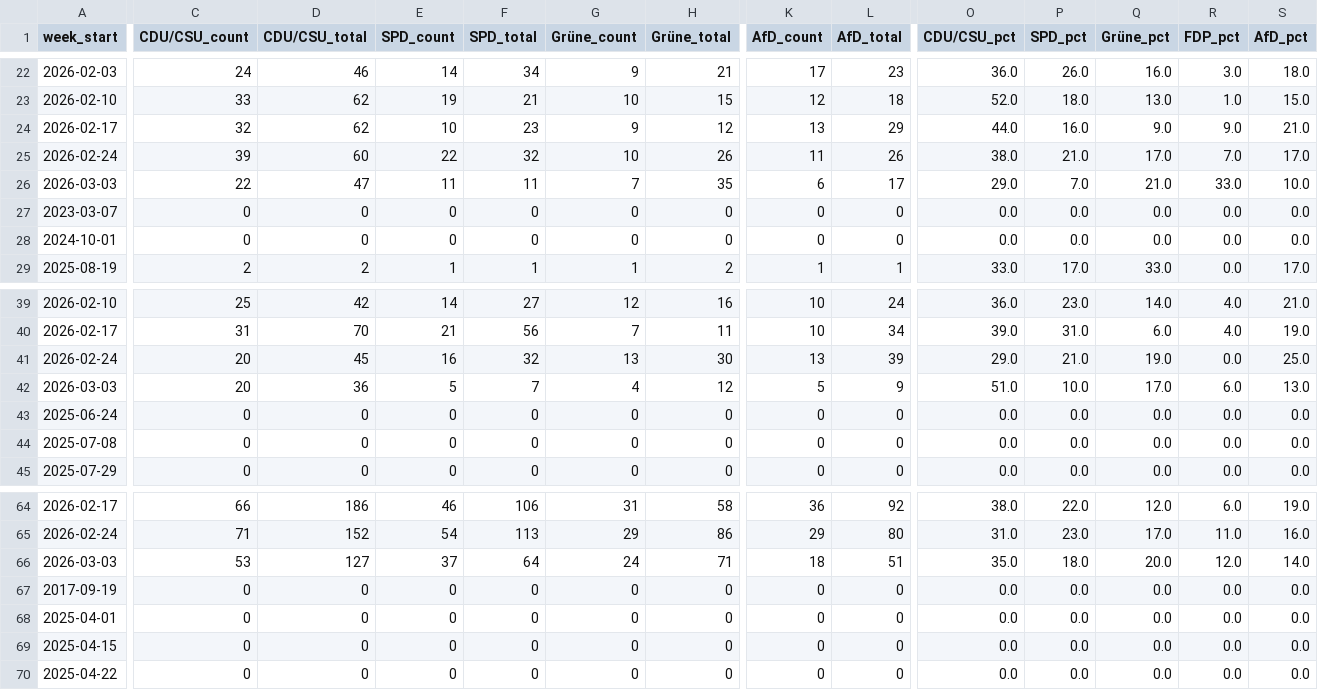
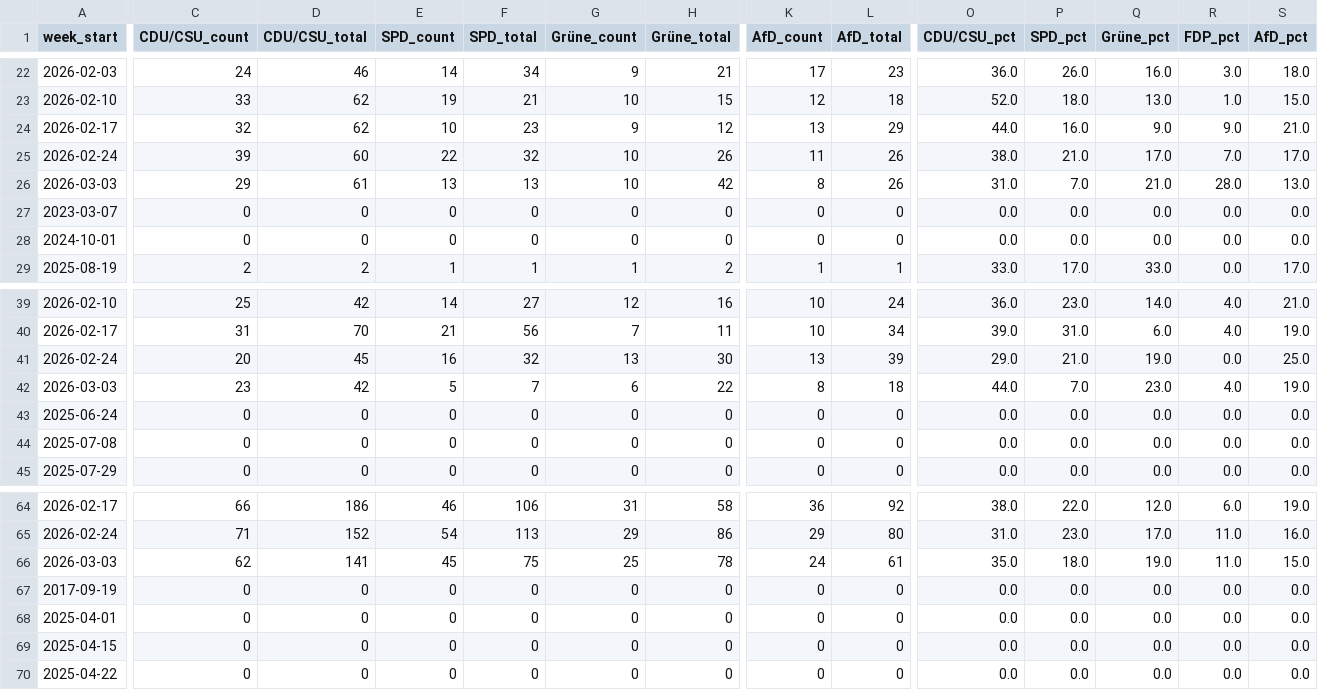
Before and after one commit to sakulmot99/Media-Monitoring, a CSV file: datasets/PARTIES_ANALYSIS.csv, drawn as a sheet; only a part is shown, gaps mark what is left out; removed rows and columns are numbered as before the commit, all else as after; rows hold the shown columns only; the diff covers the shown part only; the diff names each change by its address in the sheet, - before the commit and + after, or states it on an @@ line.

```diff
--- a/datasets/PARTIES_ANALYSIS.csv
+++ b/datasets/PARTIES_ANALYSIS.csv
-C26 (CDU/CSU_count): 22
+C26 (CDU/CSU_count): 29
-D26 (CDU/CSU_total): 47
+D26 (CDU/CSU_total): 61
-E26 (SPD_count): 11
+E26 (SPD_count): 13
-F26 (SPD_total): 11
+F26 (SPD_total): 13
-G26 (Grüne_count): 7
+G26 (Grüne_count): 10
-H26 (Grüne_total): 35
+H26 (Grüne_total): 42
-K26 (AfD_count): 6
+K26 (AfD_count): 8
-L26 (AfD_total): 17
+L26 (AfD_total): 26
-O26 (CDU/CSU_pct): 29.0
+O26 (CDU/CSU_pct): 31.0
-R26 (FDP_pct): 33.0
+R26 (FDP_pct): 28.0
-S26 (AfD_pct): 10.0
+S26 (AfD_pct): 13.0
-C42 (CDU/CSU_count): 20
+C42 (CDU/CSU_count): 23
-D42 (CDU/CSU_total): 36
+D42 (CDU/CSU_total): 42
-G42 (Grüne_count): 4
+G42 (Grüne_count): 6
-H42 (Grüne_total): 12
+H42 (Grüne_total): 22
-K42 (AfD_count): 5
+K42 (AfD_count): 8
-L42 (AfD_total): 9
+L42 (AfD_total): 18
-O42 (CDU/CSU_pct): 51.0
+O42 (CDU/CSU_pct): 44.0
-P42 (SPD_pct): 10.0
+P42 (SPD_pct): 7.0
-Q42 (Grüne_pct): 17.0
+Q42 (Grüne_pct): 23.0
-R42 (FDP_pct): 6.0
+R42 (FDP_pct): 4.0
-S42 (AfD_pct): 13.0
+S42 (AfD_pct): 19.0
-row 66: 2026-03-03 | 53 | 127 | 37 | 64 | 24 | 71 | 18 | 51 | 35.0 | 18.0 | 20.0 | 12.0 | 14.0
+row 66: 2026-03-03 | 62 | 141 | 45 | 75 | 25 | 78 | 24 | 61 | 35.0 | 18.0 | 19.0 | 11.0 | 15.0
```
Also changed, not shown: 1 edited cell elsewhere in this file.
